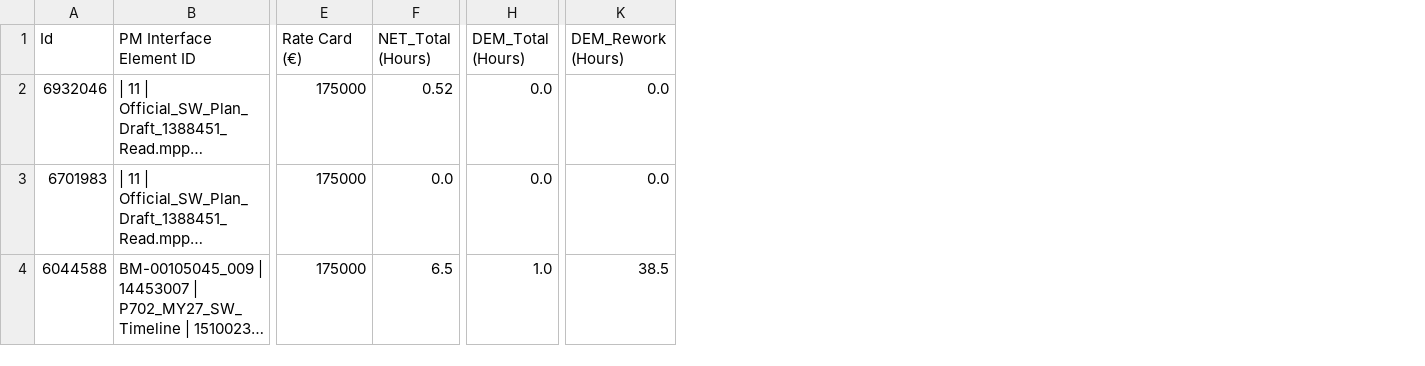
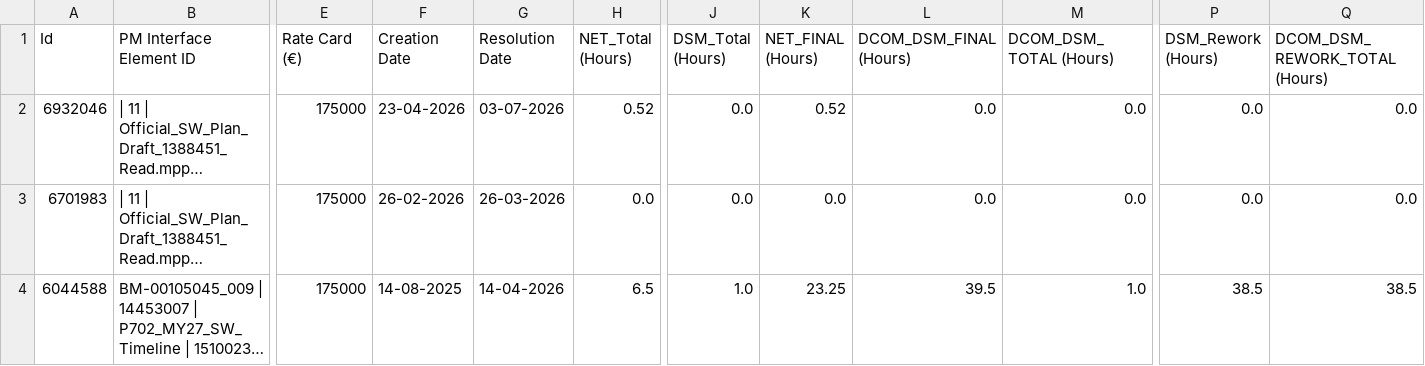
Before and after one commit to Pratyaksh5642/TOTAL-TIME, a CSV file: output_categorized.csv, drawn as a sheet; only a part is shown, gaps mark what is left out; long unchanged cells end in …; addresses are those after the commit; the diff names each change by its address in the sheet, - before the commit and + after, or states it on an @@ line.

```diff
--- a/output_categorized.csv
+++ b/output_categorized.csv
+column F (Creation Date), rows 2-4: 23-04-2026 | 26-02-2026 | 14-08-2025
+column G (Resolution Date), rows 2-4: 03-07-2026 | 26-03-2026 | 14-04-2026
+column K (NET_FINAL (Hours)), rows 2-4: 0.52 | 0.0 | 23.25
+column L (DCOM_DSM_FINAL (Hours)), rows 2-4: 0.0 | 0.0 | 39.5
+column M (DCOM_DSM_TOTAL (Hours)), rows 2-4: 0.0 | 0.0 | 1.0
+column Q (DCOM_DSM_REWORK_TOTAL (Hours)), rows 2-4: 0.0 | 0.0 | 38.5
-J1: DEM_Total (Hours)
+J1: DSM_Total (Hours)
-P1: DEM_Rework (Hours)
+P1: DSM_Rework (Hours)
```
Also changed, not shown: 6 other files.
